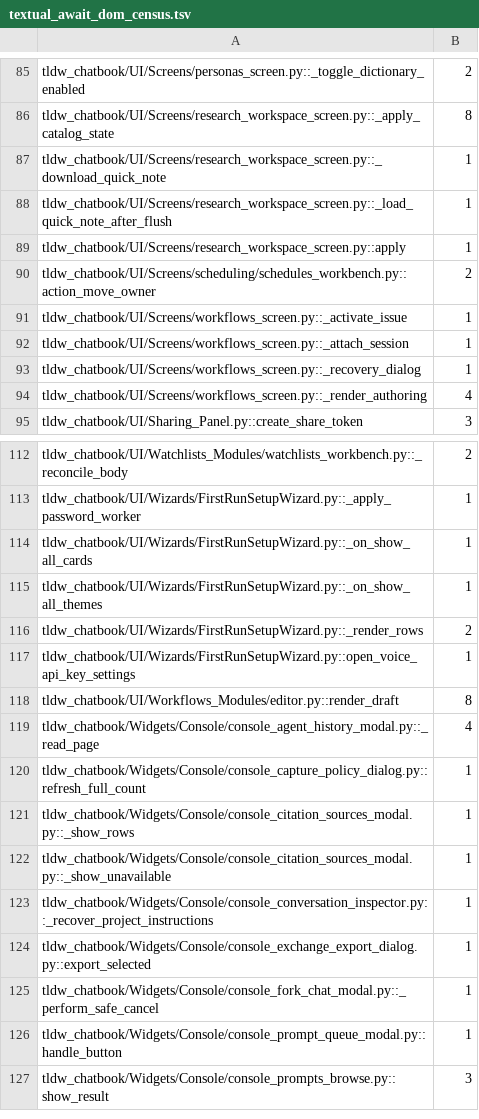
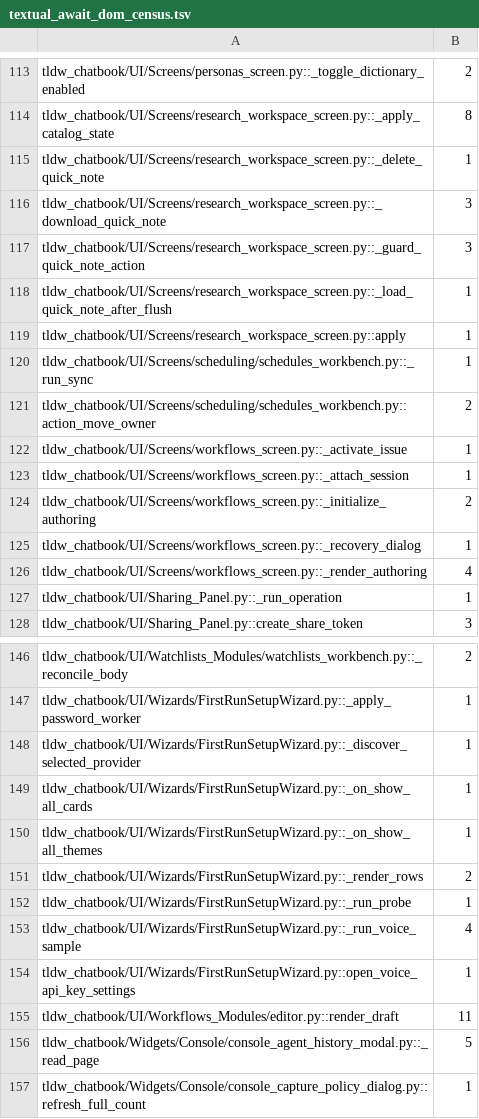
Before and after one commit to rmusser01/tldw_chatbook, a TSV file: scripts/textual_await_dom_census.tsv, drawn as a sheet; only a part is shown, gaps mark what is left out; the shorter side is filled out with more unchanged rows; the diff covers the shown part only.

```diff
--- a/scripts/textual_await_dom_census.tsv
+++ b/scripts/textual_await_dom_census.tsv
@@ -86,5 +114,8 @@ tldw_chatbook/UI/Screens/personas_screen.py::_toggle_dictionary_enabled	2
 tldw_chatbook/UI/Screens/research_workspace_screen.py::_apply_catalog_state	8
-tldw_chatbook/UI/Screens/research_workspace_screen.py::_download_quick_note	1
+tldw_chatbook/UI/Screens/research_workspace_screen.py::_delete_quick_note	1
+tldw_chatbook/UI/Screens/research_workspace_screen.py::_download_quick_note	3
+tldw_chatbook/UI/Screens/research_workspace_screen.py::_guard_quick_note_action	3
 tldw_chatbook/UI/Screens/research_workspace_screen.py::_load_quick_note_after_flush	1
 tldw_chatbook/UI/Screens/research_workspace_screen.py::apply	1
+tldw_chatbook/UI/Screens/scheduling/schedules_workbench.py::_run_sync	1
 tldw_chatbook/UI/Screens/scheduling/schedules_workbench.py::action_move_owner	2
@@ -92,4 +123,6 @@ tldw_chatbook/UI/Screens/workflows_screen.py::_activate_issue	1
 tldw_chatbook/UI/Screens/workflows_screen.py::_attach_session	1
+tldw_chatbook/UI/Screens/workflows_screen.py::_initialize_authoring	2
 tldw_chatbook/UI/Screens/workflows_screen.py::_recovery_dialog	1
 tldw_chatbook/UI/Screens/workflows_screen.py::_render_authoring	4
+tldw_chatbook/UI/Sharing_Panel.py::_run_operation	1
 tldw_chatbook/UI/Sharing_Panel.py::create_share_token	3
@@ -113,2 +147,3 @@ tldw_chatbook/UI/Watchlists_Modules/watchlists_workbench.py::_reconcile_body	2
 tldw_chatbook/UI/Wizards/FirstRunSetupWizard.py::_apply_password_worker	1
+tldw_chatbook/UI/Wizards/FirstRunSetupWizard.py::_discover_selected_provider	1
 tldw_chatbook/UI/Wizards/FirstRunSetupWizard.py::_on_show_all_cards	1
@@ -116,5 +151,7 @@ tldw_chatbook/UI/Wizards/FirstRunSetupWizard.py::_on_show_all_themes	1
 tldw_chatbook/UI/Wizards/FirstRunSetupWizard.py::_render_rows	2
+tldw_chatbook/UI/Wizards/FirstRunSetupWizard.py::_run_probe	1
+tldw_chatbook/UI/Wizards/FirstRunSetupWizard.py::_run_voice_sample	4
 tldw_chatbook/UI/Wizards/FirstRunSetupWizard.py::open_voice_api_key_settings	1
-tldw_chatbook/UI/Workflows_Modules/editor.py::render_draft	8
-tldw_chatbook/Widgets/Console/console_agent_history_modal.py::_read_page	4
+tldw_chatbook/UI/Workflows_Modules/editor.py::render_draft	11
+tldw_chatbook/Widgets/Console/console_agent_history_modal.py::_read_page	5
 tldw_chatbook/Widgets/Console/console_capture_policy_dialog.py::refresh_full_count	1
```
Also changed, not shown: 38 added rows, 1 removed row and 5 edited cells elsewhere in this file, 2 other files.
